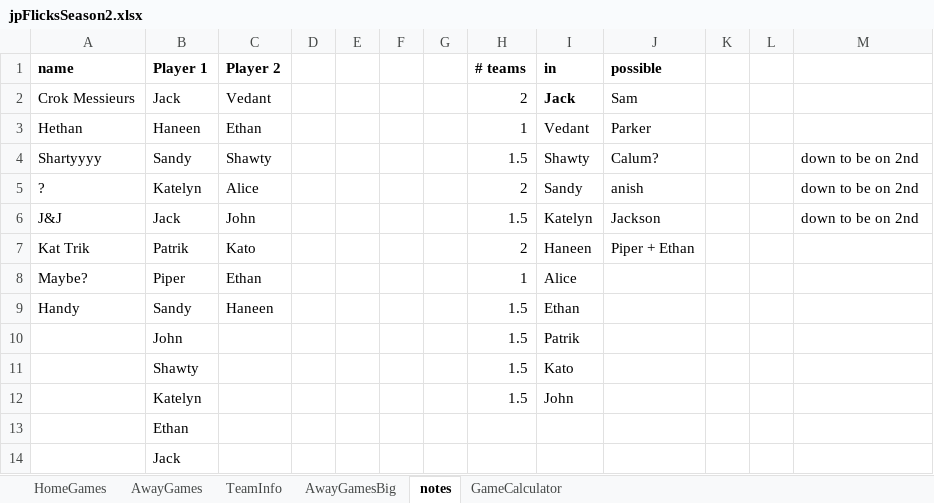
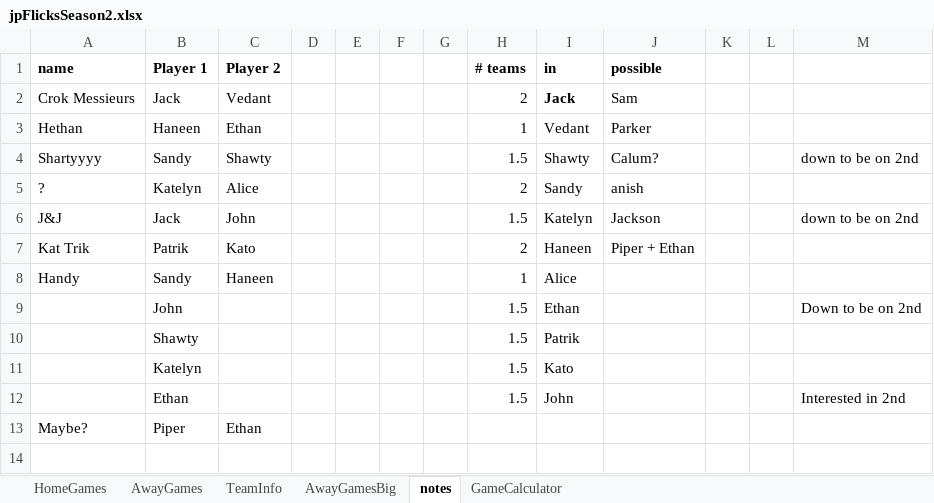
Before and after one commit to JJEW22/JJEW22.github.io, an Excel workbook: static/jpFlicksSeason2.xlsx, sheet notes, drawn as a sheet; values as stored, in another font and other column widths than the file's, no borders; removed rows and columns are numbered as before the commit, all else as after; the diff names each change by its address in the sheet, - before the commit and + after, or states it on an @@ line.

```diff
--- a/static/jpFlicksSeason2.xlsx (sheet notes)
+++ b/static/jpFlicksSeason2.xlsx (sheet notes)
-M5: down to be on 2nd
+M5: (empty)
-row 8: Maybe? | Piper | Ethan |  |  |  |  | 1 | Alice
-H8 (# teams): 1.5
+H8 (# teams): 1
-I8 (in): Ethan
+I8 (in): Alice
+row 9:  | John |  |  |  |  |  | 1.5 | Ethan |  |  |  | Down to be on 2nd
-B10 (Player 1): John
+B10 (Player 1): Shawty
-B11 (Player 1): Shawty
+B11 (Player 1): Katelyn
-B12 (Player 1): Katelyn
+B12 (Player 1): Ethan
-M12: (empty)
+M12: Interested in 2nd
-row 13:  | Ethan
-row 14:  | Jack
+row 13: Maybe? | Piper | Ethan
```
Also changed, not shown: sheet HomeGames, sheet AwayGames, sheet TeamInfo, 1 other file.
